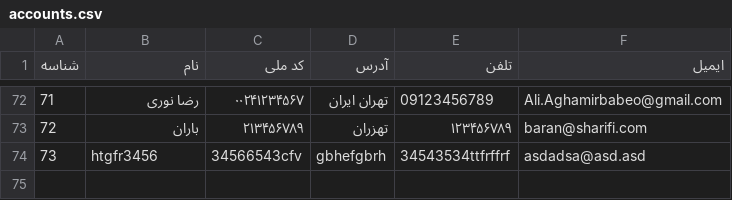
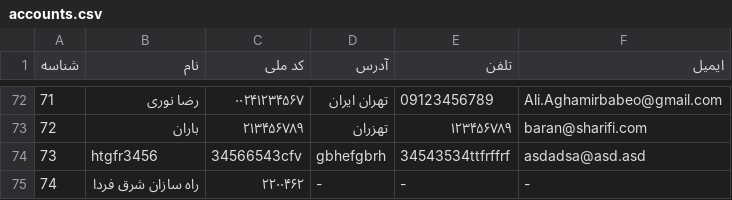
Before and after one commit to AliAghamirbabaei/NZQ, a CSV file: app/accounts.csv, drawn as a sheet; only a part is shown, gaps mark what is left out.

```diff
--- a/app/accounts.csv
+++ b/app/accounts.csv
@@ -74 +74,2 @@
 "73","htgfr3456","34566543cfv","gbhefgbrh","34543534ttfrffrf","asdadsa@asd.asd"
+"74","راه سازان شرق فردا","۲۲۰۰۴۶۲","-","-","-"
```
Also changed, not shown: 5 other files.
